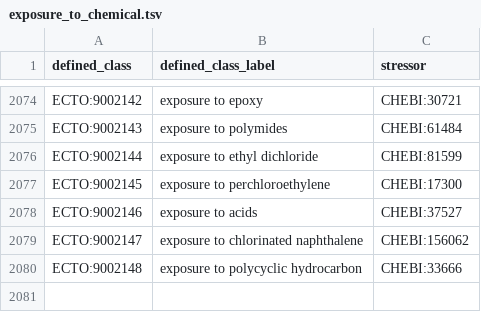
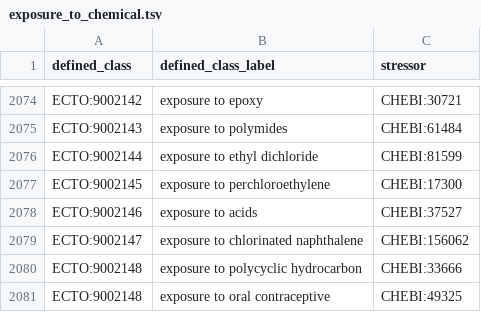
Before and after one commit to EnvironmentOntology/environmental-exposure-ontology, a TSV file: src/patterns/data/default/exposure_to_chemical.tsv, drawn as a sheet; only a part is shown, gaps mark what is left out; the diff names each change by its address in the sheet, - before the commit and + after, or states it on an @@ line.

Commit message:
Update exposure_to_chemical.tsv
Need this term for an example in a grant.

```diff
--- a/src/patterns/data/default/exposure_to_chemical.tsv
+++ b/src/patterns/data/default/exposure_to_chemical.tsv
+row 2081: ECTO:9002148 | exposure to oral contraceptive | CHEBI:49325
```
